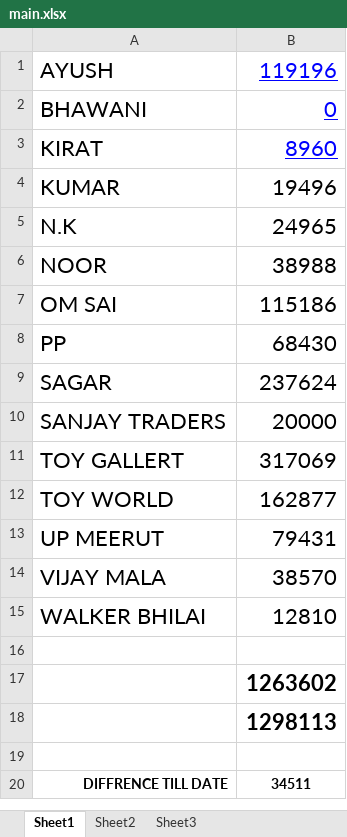
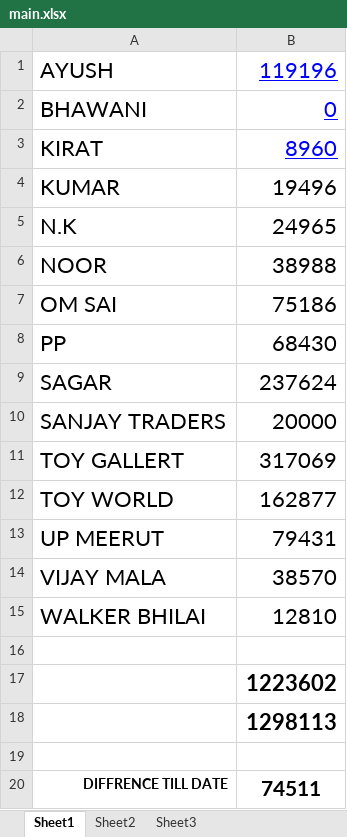
Before and after one commit to hunksammy/2084377289testbysam, an Excel workbook: IMPORTANT/main.xlsx, sheet Sheet1, drawn as a sheet; values as stored, in another font and other column widths than the file's, no borders; the diff names each change by its address in the sheet, - before the commit and + after, or states it on an @@ line.

```diff
--- a/IMPORTANT/main.xlsx (sheet Sheet1)
+++ b/IMPORTANT/main.xlsx (sheet Sheet1)
-B7: 115186
+B7: 75186
-B17: 1263602
+B17: 1223602
-B20: 34511
+B20: 74511
@@ B20 text size: larger @@
```
Also changed, not shown: IMPORTANT/N.K DELHI.xlsx, IMPORTANT/OM SAI DELHI.xlsx, 24 other files.
